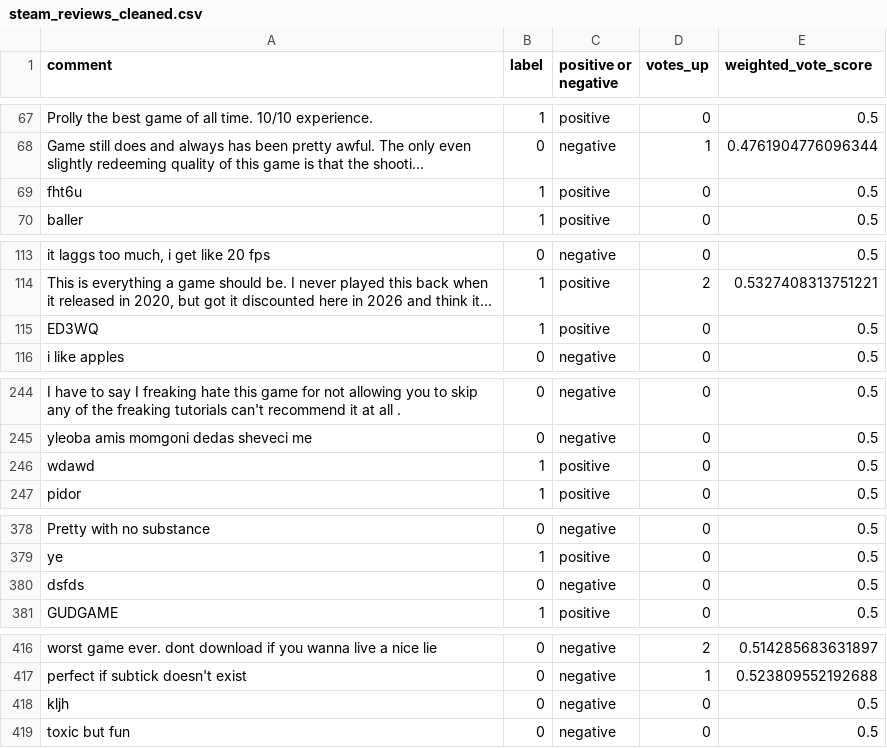
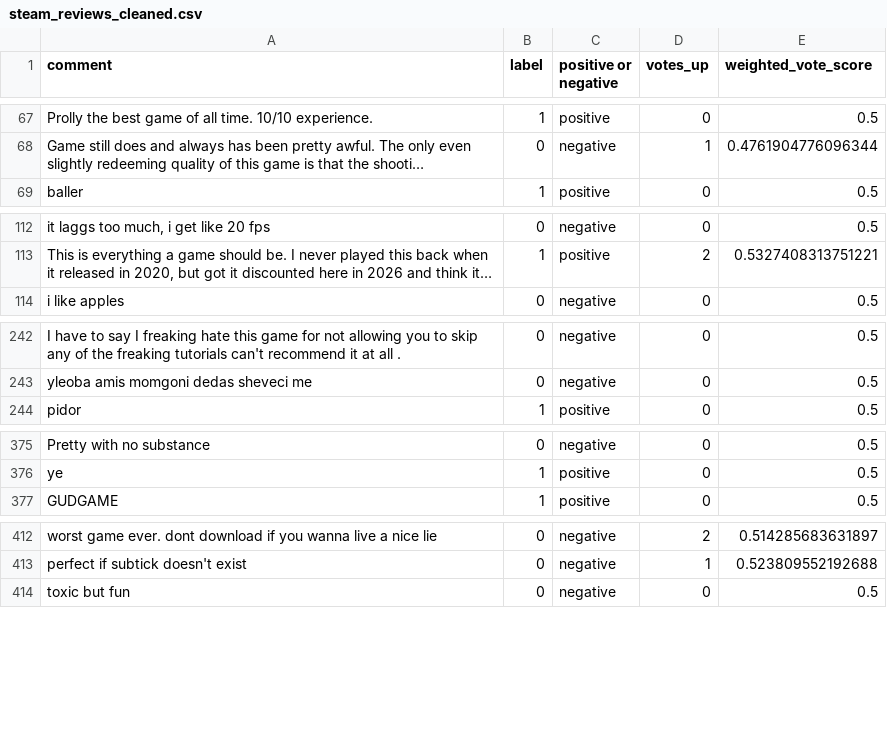
Before and after one commit to outraft/Game-review-NLP, a CSV file: steam_reviews_cleaned.csv, drawn as a sheet; only a part is shown, gaps mark what is left out; long unchanged cells end in …; the diff covers the shown part only; the diff names each change by its address in the sheet, - before the commit and + after, or states it on an @@ line.

Commit message:
Improve review cleaning and update dataset splits

```diff
--- a/steam_reviews_cleaned.csv
+++ b/steam_reviews_cleaned.csv
-row 69: fht6u | 1 | positive | 0 | 0.5
-row 115: ED3WQ | 1 | positive | 0 | 0.5
-row 246: wdawd | 1 | positive | 0 | 0.5
-row 380: dsfds | 0 | negative | 0 | 0.5
-row 418: kljh | 0 | negative | 0 | 0.5
```
Also changed, not shown: 13 removed rows elsewhere in this file, 4 other files.
